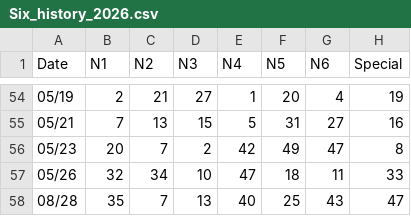
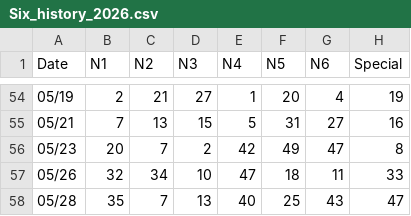
Before and after one commit to RockMeow/lotto-app, a CSV file: Six_history_2026.csv, drawn as a sheet; only a part is shown, gaps mark what is left out.

Commit message:
Update Six_history_2026.csv

```diff
--- a/Six_history_2026.csv
+++ b/Six_history_2026.csv
@@ -57,2 +57,2 @@ Date,N1,N2,N3,N4,N5,N6,Special
 05/26,32,34,10,47,18,11,33
-08/28,35,7,13,40,25,43,47
+05/28,35,7,13,40,25,43,47
```
